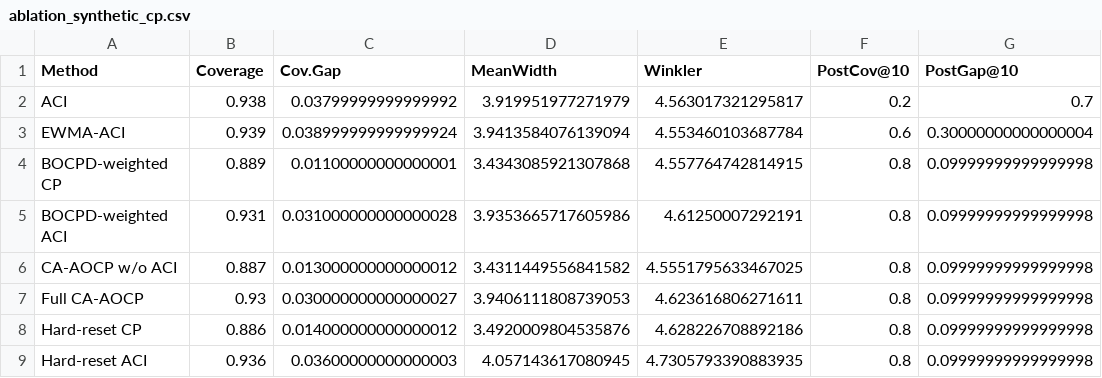
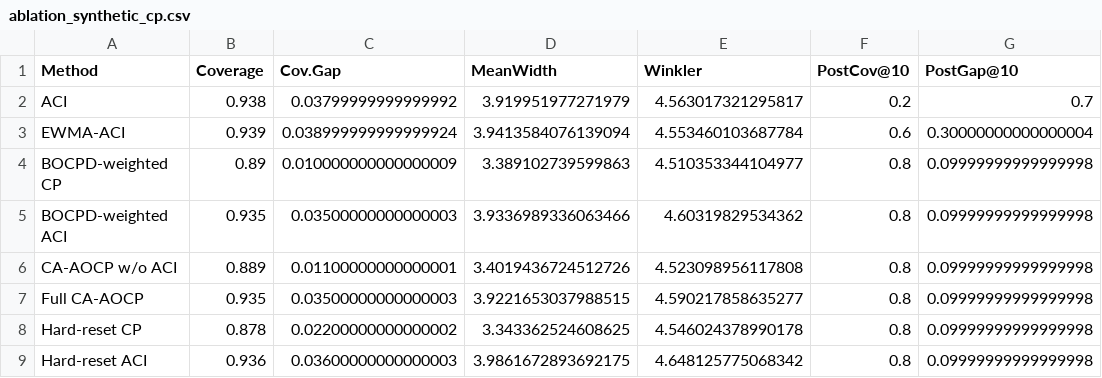
Before and after one commit to cotwint/ca_aocp, a CSV file: experiments/output_ablation/ablation_synthetic_cp.csv, drawn as a sheet; only a part is shown; the diff names each change by its address in the sheet, - before the commit and + after, or states it on an @@ line.

```diff
--- a/experiments/output_ablation/ablation_synthetic_cp.csv
+++ b/experiments/output_ablation/ablation_synthetic_cp.csv
-B4 (Coverage): 0.889
+B4 (Coverage): 0.89
-C4 (Cov.Gap): 0.01100000000000001
+C4 (Cov.Gap): 0.010000000000000009
-D4 (MeanWidth): 3.4343085921307868
+D4 (MeanWidth): 3.389102739599863
-E4 (Winkler): 4.557764742814915
+E4 (Winkler): 4.510353344104977
-B5 (Coverage): 0.931
+B5 (Coverage): 0.935
-C5 (Cov.Gap): 0.031000000000000028
+C5 (Cov.Gap): 0.03500000000000003
-D5 (MeanWidth): 3.9353665717605986
+D5 (MeanWidth): 3.9336989336063466
-E5 (Winkler): 4.61250007292191
+E5 (Winkler): 4.60319829534362
-B6 (Coverage): 0.887
+B6 (Coverage): 0.889
-C6 (Cov.Gap): 0.013000000000000012
+C6 (Cov.Gap): 0.01100000000000001
-D6 (MeanWidth): 3.4311449556841582
+D6 (MeanWidth): 3.4019436724512726
-E6 (Winkler): 4.5551795633467025
+E6 (Winkler): 4.523098956117808
-B7 (Coverage): 0.93
+B7 (Coverage): 0.935
-C7 (Cov.Gap): 0.030000000000000027
+C7 (Cov.Gap): 0.03500000000000003
-D7 (MeanWidth): 3.9406111808739053
+D7 (MeanWidth): 3.9221653037988515
-E7 (Winkler): 4.623616806271611
+E7 (Winkler): 4.590217858635277
-B8 (Coverage): 0.886
+B8 (Coverage): 0.878
-C8 (Cov.Gap): 0.014000000000000012
+C8 (Cov.Gap): 0.02200000000000002
-D8 (MeanWidth): 3.4920009804535876
+D8 (MeanWidth): 3.343362524608625
-E8 (Winkler): 4.628226708892186
+E8 (Winkler): 4.546024378990178
-D9 (MeanWidth): 4.057143617080945
+D9 (MeanWidth): 3.9861672893692175
-E9 (Winkler): 4.7305793390883935
+E9 (Winkler): 4.648125775068342
```
Also changed, not shown: experiments/output_ablation/ablation_quality_control.csv, 23 other files.
